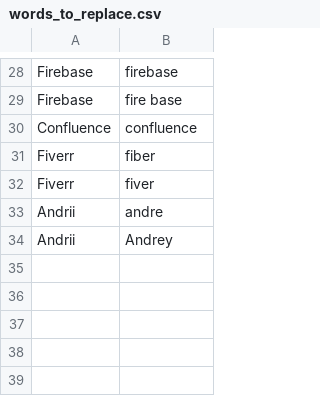
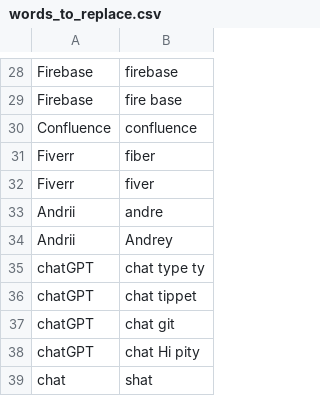
Before and after one commit to edvinhellsing/knausj_talon, a CSV file: settings/words_to_replace.csv, drawn as a sheet; only a part is shown, gaps mark what is left out; the diff names each change by its address in the sheet, - before the commit and + after, or states it on an @@ line.

```diff
--- a/settings/words_to_replace.csv
+++ b/settings/words_to_replace.csv
+row 35: chatGPT | chat type ty
+row 36: chatGPT | chat tippet
+row 37: chatGPT | chat git
+row 38: chatGPT | chat Hi pity
+row 39: chat | shat
```
Also changed, not shown: settings/alphabet.csv, tags/emoji/emoji_colon_wrapped.csv, 7 other files.
